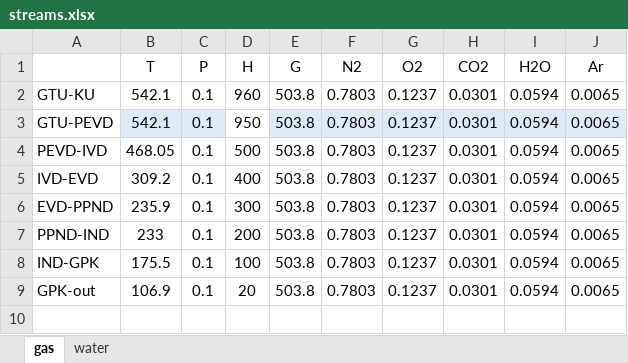
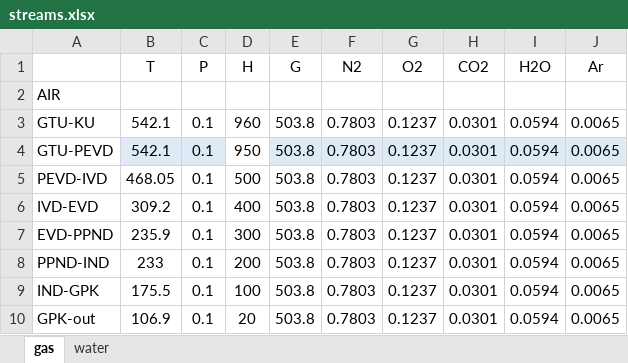
Before and after one commit to maksimovia/GZ, an Excel workbook: streams.xlsx, sheet gas, drawn as a sheet; values as stored, in another font and other column widths than the file's, no borders; the diff names each change by its address in the sheet, - before the commit and + after, or states it on an @@ line.

```diff
--- a/streams.xlsx (sheet gas)
+++ b/streams.xlsx (sheet gas)
+row 2: AIR
```
Also changed, not shown: sheet water, 1 other file.
